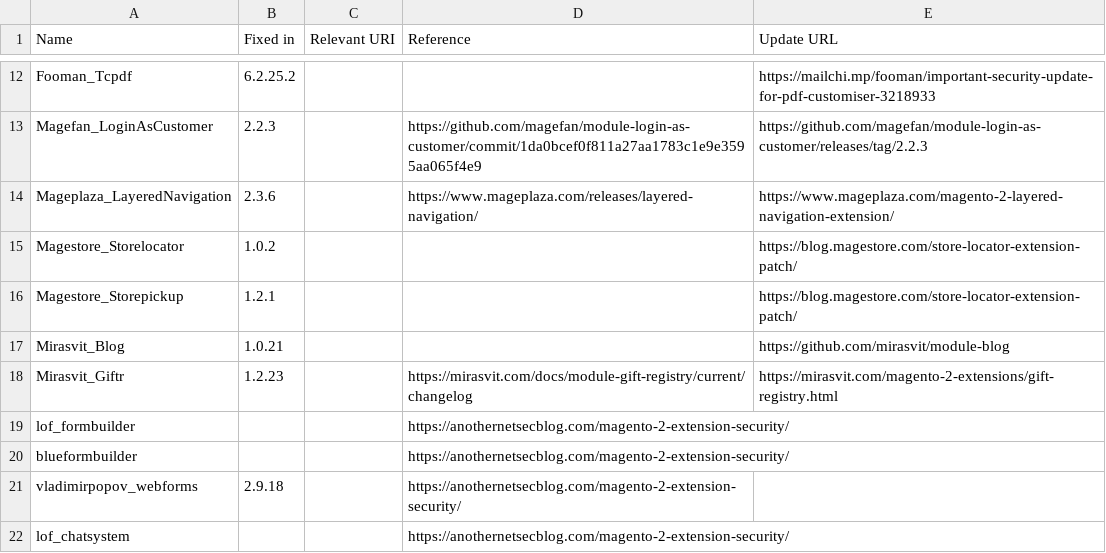
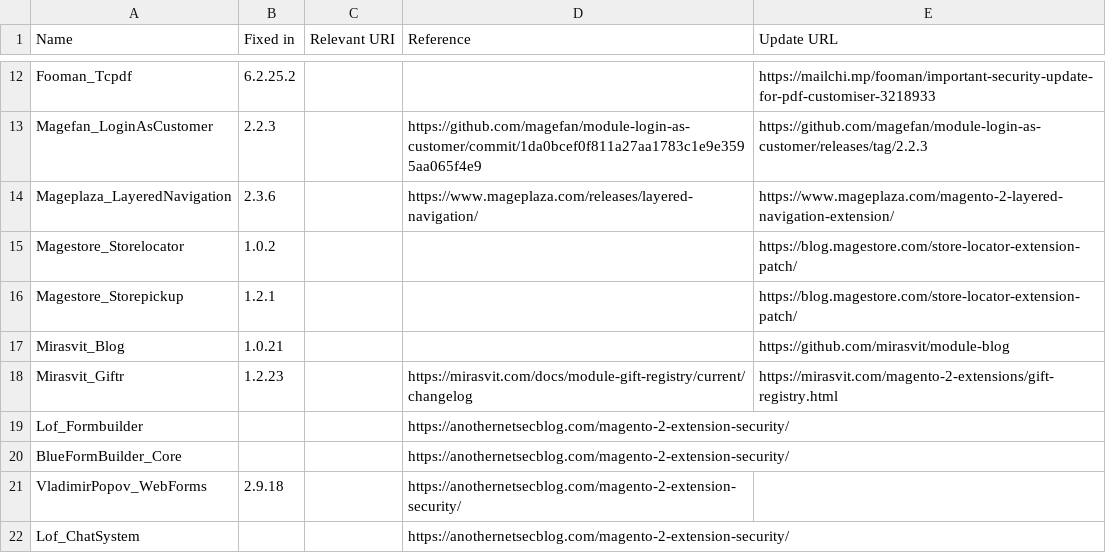
Before and after one commit to Lamiafi/magevulndb, a CSV file: magento2-vulnerable-extensions.csv, drawn as a sheet; only a part is shown, gaps mark what is left out.

Commit message:
Actually correct module names

```diff
--- a/magento2-vulnerable-extensions.csv
+++ b/magento2-vulnerable-extensions.csv
@@ -18,5 +18,5 @@ Mirasvit_Blog,1.0.21,,,https://github.com/mirasvit/module-blog
 Mirasvit_Giftr,1.2.23,,https://mirasvit.com/docs/module-gift-registry/current/changelog,https://mirasvit.com/magento-2-extensions/gift-registry.html
-lof_formbuilder,,,https://anothernetsecblog.com/magento-2-extension-security/
-blueformbuilder,,,https://anothernetsecblog.com/magento-2-extension-security/
-vladimirpopov_webforms,2.9.18,,https://anothernetsecblog.com/magento-2-extension-security/
-lof_chatsystem,,,https://anothernetsecblog.com/magento-2-extension-security/
+Lof_Formbuilder,,,https://anothernetsecblog.com/magento-2-extension-security/
+BlueFormBuilder_Core,,,https://anothernetsecblog.com/magento-2-extension-security/
+VladimirPopov_WebForms,2.9.18,,https://anothernetsecblog.com/magento-2-extension-security/
+Lof_ChatSystem,,,https://anothernetsecblog.com/magento-2-extension-security/
```
